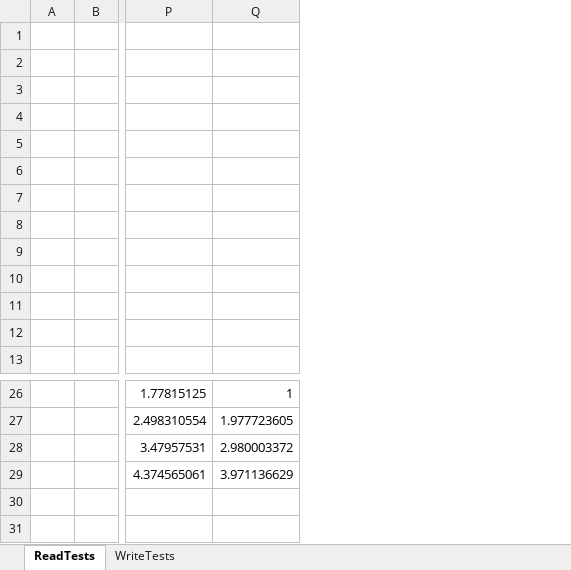
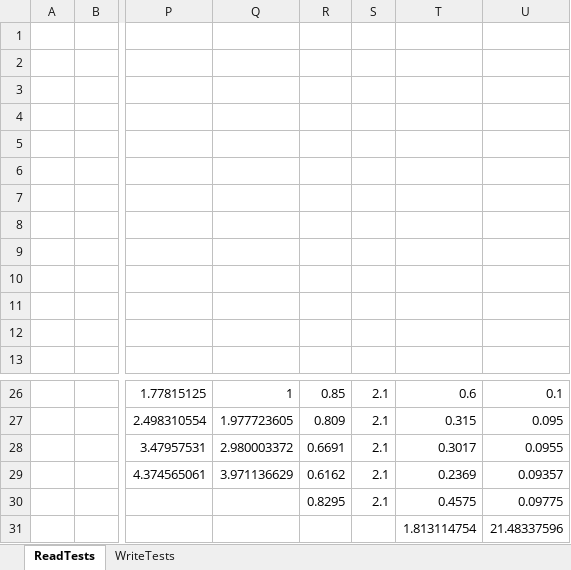
Before and after one commit to reactiveui/Akavache, an Excel workbook: PerformanceGraphs.xlsx, sheet ReadTests, drawn as a sheet; only a part is shown, gaps mark what is left out; values as stored, in another font and other column widths than the file's, no borders; charts and pictures not drawn; rows hold the shown columns only; the diff names each change by its address in the sheet, - before the commit and + after, or states it on an @@ line.

Commit message:
Add % speedup + medians

```diff
--- a/PerformanceGraphs.xlsx (sheet ReadTests)
+++ b/PerformanceGraphs.xlsx (sheet ReadTests)
+column R, rows 26-29: 0.85 | 0.809 | 0.6691 | 0.6162
+column S, rows 26-29: all 2.1
+column T, rows 26-29: 0.6 | 0.315 | 0.3017 | 0.2369
+column U, rows 26-29: 0.1 | 0.095 | 0.0955 | 0.09357
+row 30:  |  |  |  | 0.8295 | 2.1 | 0.4575 | 0.09775
+row 31:  |  |  |  |  |  | 1.813114754 | 21.48337596
```
Also changed, not shown: sheet WriteTests, charts or pictures.
